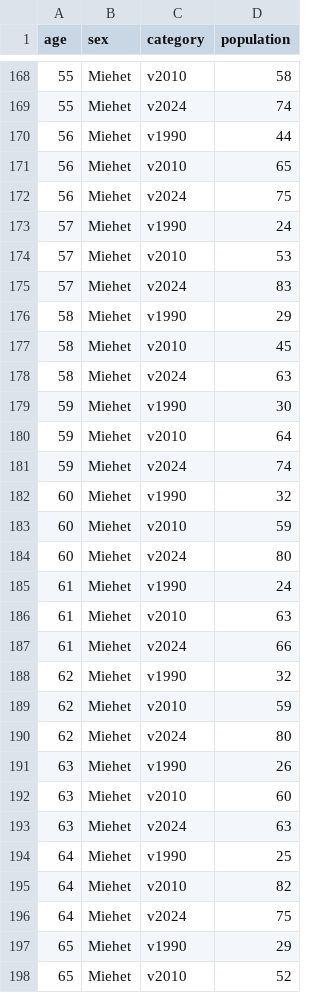
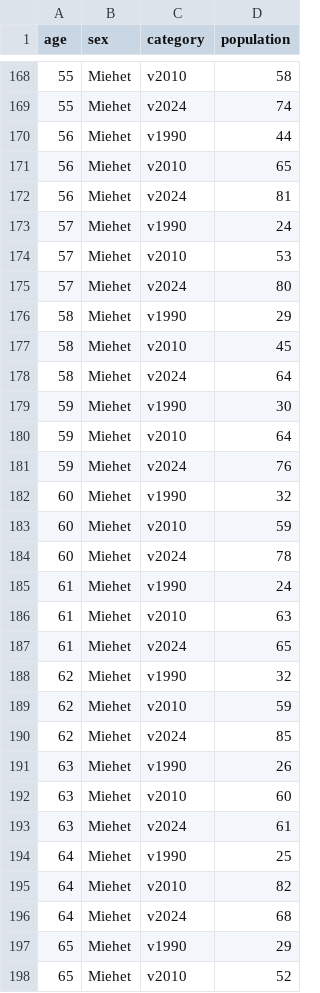
Before and after one commit to Kangasalakehitys/masku, a CSV file: data/masku_pyramid_pop.csv, drawn as a sheet; only a part is shown, gaps mark what is left out; the diff covers the shown part only.

```diff
--- a/data/masku_pyramid_pop.csv
+++ b/data/masku_pyramid_pop.csv
@@ -171,27 +171,27 @@
 56,"Miehet","v2010",65
-56,"Miehet","v2024",75
+56,"Miehet","v2024",81
 57,"Miehet","v1990",24
 57,"Miehet","v2010",53
-57,"Miehet","v2024",83
+57,"Miehet","v2024",80
 58,"Miehet","v1990",29
 58,"Miehet","v2010",45
-58,"Miehet","v2024",63
+58,"Miehet","v2024",64
 59,"Miehet","v1990",30
 59,"Miehet","v2010",64
-59,"Miehet","v2024",74
+59,"Miehet","v2024",76
 60,"Miehet","v1990",32
 60,"Miehet","v2010",59
-60,"Miehet","v2024",80
+60,"Miehet","v2024",78
 61,"Miehet","v1990",24
 61,"Miehet","v2010",63
-61,"Miehet","v2024",66
+61,"Miehet","v2024",65
 62,"Miehet","v1990",32
 62,"Miehet","v2010",59
-62,"Miehet","v2024",80
+62,"Miehet","v2024",85
 63,"Miehet","v1990",26
 63,"Miehet","v2010",60
-63,"Miehet","v2024",63
+63,"Miehet","v2024",61
 64,"Miehet","v1990",25
 64,"Miehet","v2010",82
-64,"Miehet","v2024",75
+64,"Miehet","v2024",68
 65,"Miehet","v1990",29
```
Also changed, not shown: 156 edited cells elsewhere in this file, data/masku_migr_betw_muni_map.csv, data/masku_migr_muni.csv, 27 other files.
